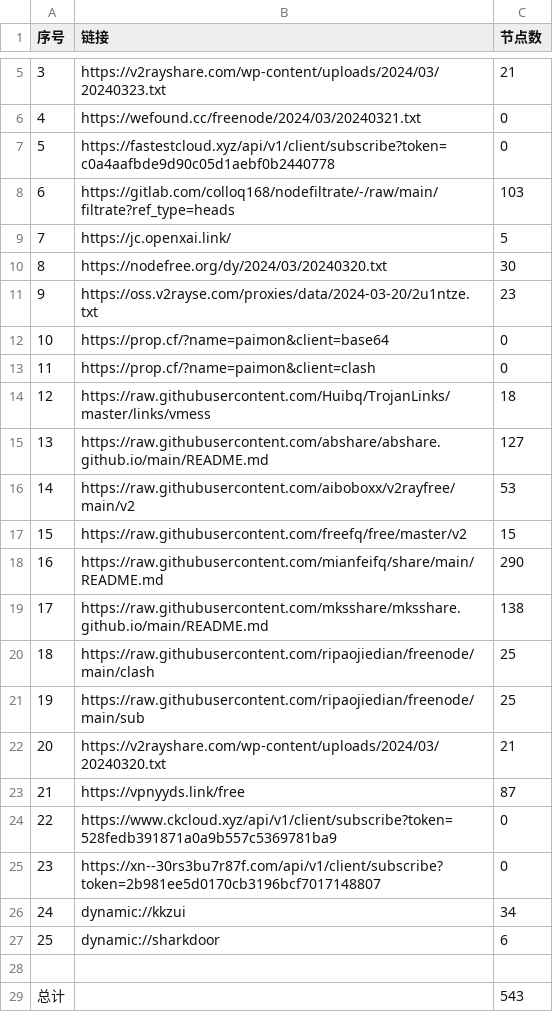
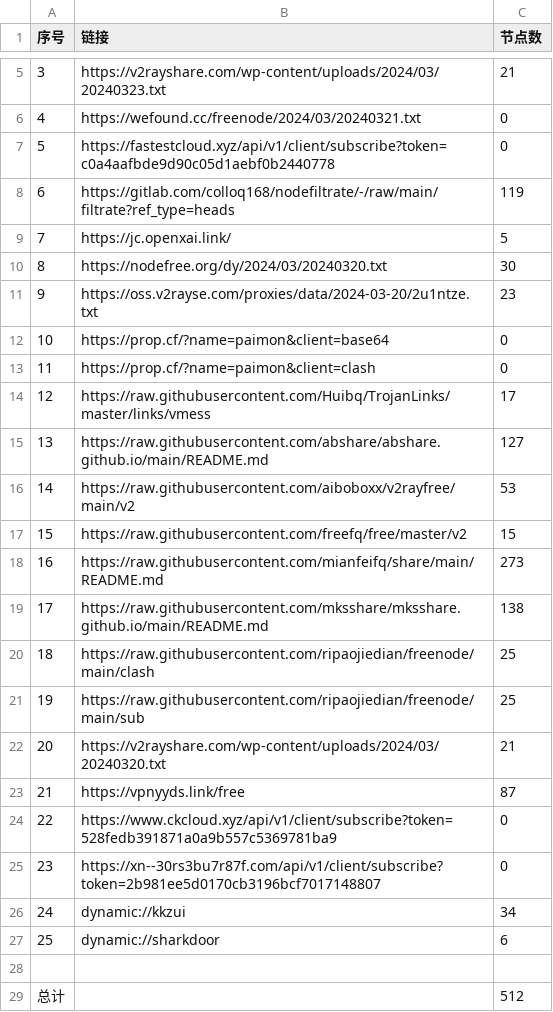
Before and after one commit to a97083435/NoMoreWalls, a CSV file: list_result.csv, drawn as a sheet; only a part is shown, gaps mark what is left out.

```diff
--- a/list_result.csv
+++ b/list_result.csv
@@ -7,3 +7,3 @@
 5,https://fastestcloud.xyz/api/v1/client/subscribe?token=c0a4aafbde9d90c05d1aebf0b2440778,0
-6,https://gitlab.com/colloq168/nodefiltrate/-/raw/main/filtrate?ref_type=heads,103
+6,https://gitlab.com/colloq168/nodefiltrate/-/raw/main/filtrate?ref_type=heads,119
 7,https://jc.openxai.link/,5
@@ -13,3 +13,3 @@
 11,https://prop.cf/?name=paimon&client=clash,0
-12,https://raw.githubusercontent.com/Huibq/TrojanLinks/master/links/vmess,18
+12,https://raw.githubusercontent.com/Huibq/TrojanLinks/master/links/vmess,17
 13,https://raw.githubusercontent.com/abshare/abshare.github.io/main/README.md,127
@@ -17,3 +17,3 @@
 15,https://raw.githubusercontent.com/freefq/free/master/v2,15
-16,https://raw.githubusercontent.com/mianfeifq/share/main/README.md,290
+16,https://raw.githubusercontent.com/mianfeifq/share/main/README.md,273
 17,https://raw.githubusercontent.com/mksshare/mksshare.github.io/main/README.md,138
@@ -28,2 +28,2 @@
 
-总计,,543
+总计,,512
```
Also changed, not shown: 19 other files.
